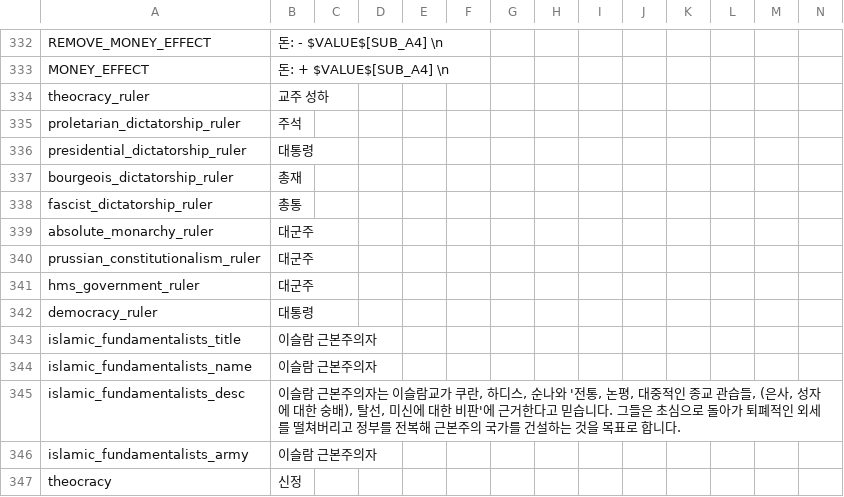
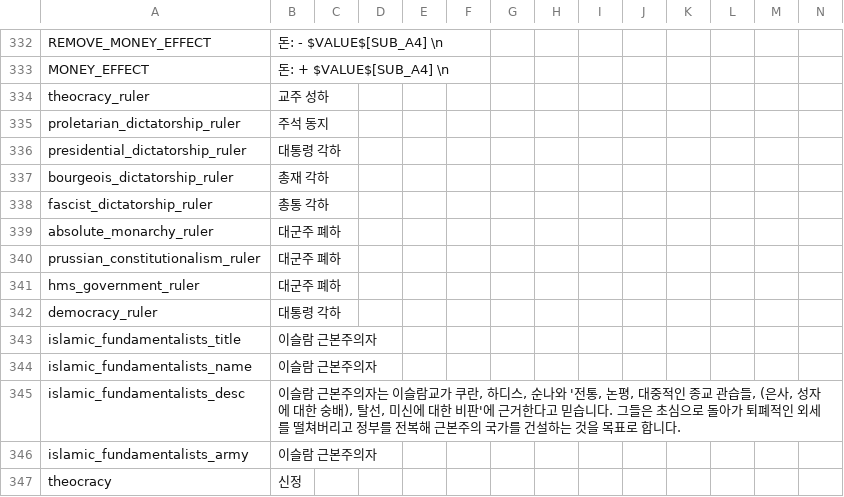
Before and after one commit to kimjeon-il/-Historical-Project-Mod-Korean-Patch, a CSV file: localisation/00_HPM_Misc.csv, drawn as a sheet; only a part is shown, gaps mark what is left out.

Commit message:
Update 00_HPM_Misc.csv

```diff
--- a/localisation/00_HPM_Misc.csv
+++ b/localisation/00_HPM_Misc.csv
@@ -334,10 +334,10 @@ MONEY_EFFECT;돈: + $VALUE$[SUB_A4] \n;;;;;;;;;;;;;
 theocracy_ruler;교주 성하;;;;;;;;;;;;;
-proletarian_dictatorship_ruler;주석;;;;;;;;;;;;;
-presidential_dictatorship_ruler;대통령;;;;;;;;;;;;;
-bourgeois_dictatorship_ruler;총재;;;;;;;;;;;;;
-fascist_dictatorship_ruler;총통;;;;;;;;;;;;
-absolute_monarchy_ruler;대군주;;;;;;;;;;;;
-prussian_constitutionalism_ruler;대군주;;;;;;;;;;;;;
-hms_government_ruler;대군주;;;;;;;;;;;;;
-democracy_ruler;대통령;;;;;;;;;;;;;
+proletarian_dictatorship_ruler;주석 동지;;;;;;;;;;;;;
+presidential_dictatorship_ruler;대통령 각하;;;;;;;;;;;;;
+bourgeois_dictatorship_ruler;총재 각하;;;;;;;;;;;;;
+fascist_dictatorship_ruler;총통 각하;;;;;;;;;;;;
+absolute_monarchy_ruler;대군주 폐하;;;;;;;;;;;;
+prussian_constitutionalism_ruler;대군주 폐하;;;;;;;;;;;;;
+hms_government_ruler;대군주 폐하;;;;;;;;;;;;;
+democracy_ruler;대통령 각하;;;;;;;;;;;;;
 islamic_fundamentalists_title;이슬람 근본주의자;;;;;;;;;;;;;
```
